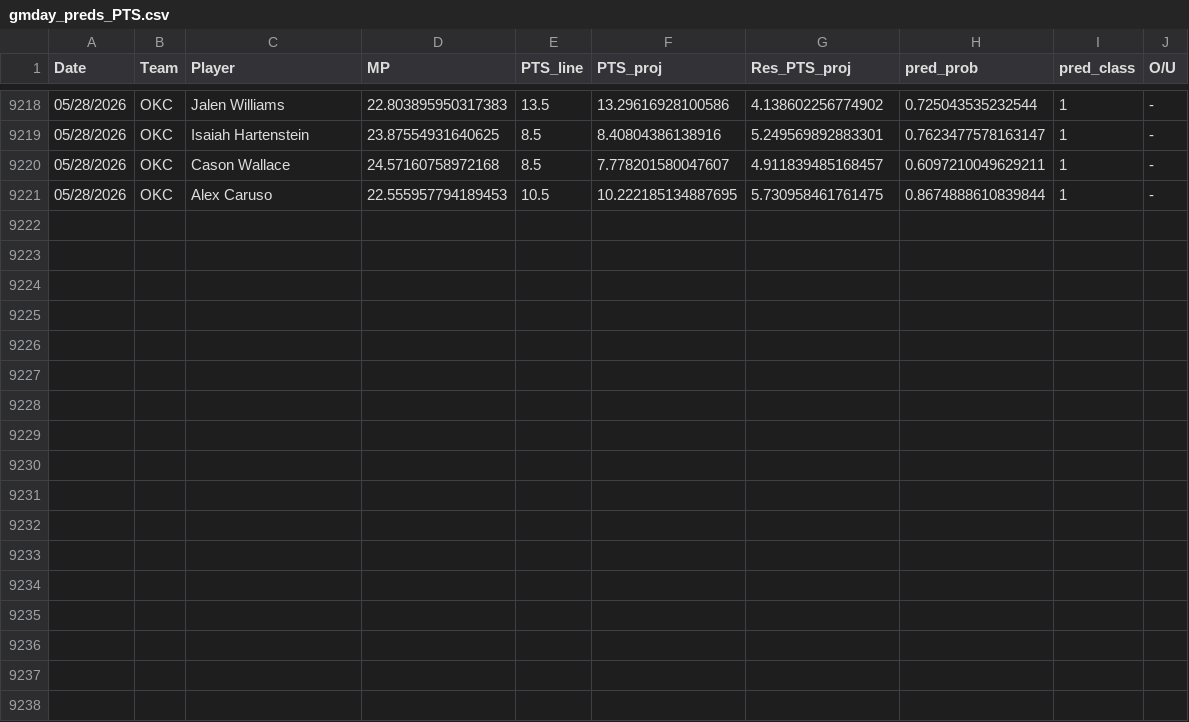
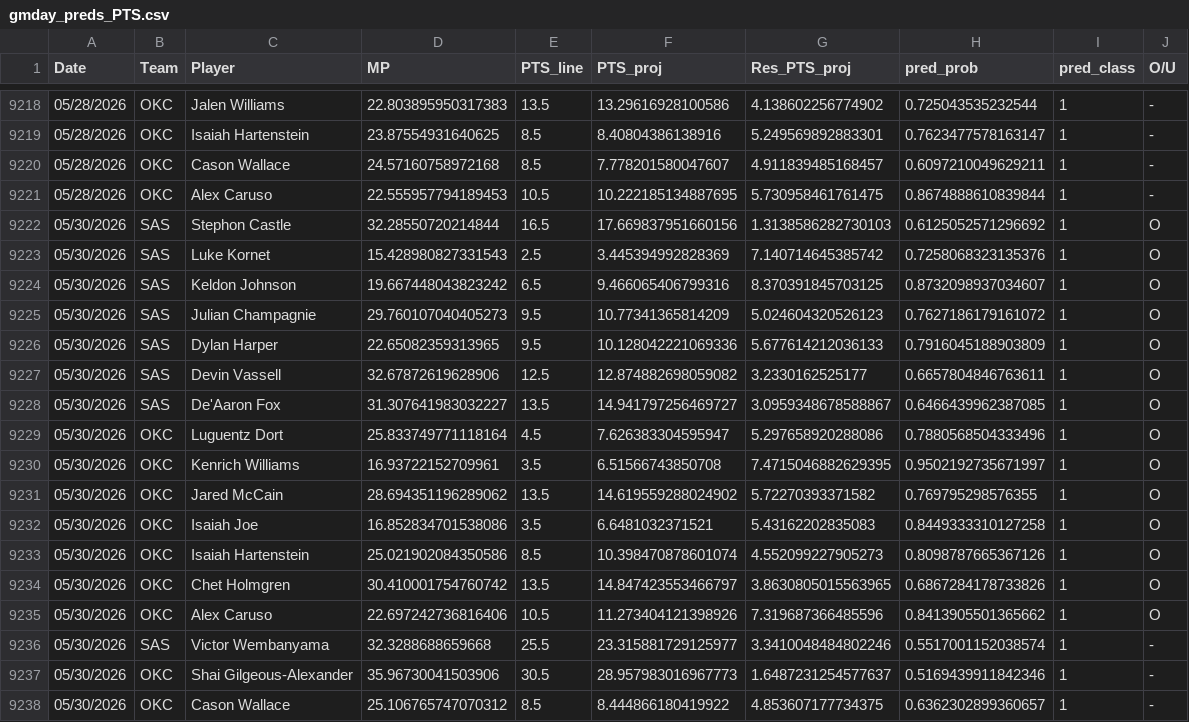
Before and after one commit to Relenes510/fantasy_basketball, a CSV file: tables/2025/gmday_preds_PTS.csv, drawn as a sheet; only a part is shown, gaps mark what is left out; the diff names each change by its address in the sheet, - before the commit and + after, or states it on an @@ line.

```diff
--- a/tables/2025/gmday_preds_PTS.csv
+++ b/tables/2025/gmday_preds_PTS.csv
+row 9222: 05/30/2026 | SAS | Stephon Castle | 32.28550720214844 | 16.5 | 17.669837951660156 | 1.3138586282730103 | 0.6125052571296692 | 1 | O
+row 9223: 05/30/2026 | SAS | Luke Kornet | 15.428980827331543 | 2.5 | 3.445394992828369 | 7.140714645385742 | 0.7258068323135376 | 1 | O
+row 9224: 05/30/2026 | SAS | Keldon Johnson | 19.667448043823242 | 6.5 | 9.466065406799316 | 8.370391845703125 | 0.8732098937034607 | 1 | O
+row 9225: 05/30/2026 | SAS | Julian Champagnie | 29.760107040405273 | 9.5 | 10.77341365814209 | 5.024604320526123 | 0.7627186179161072 | 1 | O
+row 9226: 05/30/2026 | SAS | Dylan Harper | 22.65082359313965 | 9.5 | 10.128042221069336 | 5.677614212036133 | 0.7916045188903809 | 1 | O
+row 9227: 05/30/2026 | SAS | Devin Vassell | 32.67872619628906 | 12.5 | 12.874882698059082 | 3.2330162525177 | 0.6657804846763611 | 1 | O
+row 9228: 05/30/2026 | SAS | De'Aaron Fox | 31.307641983032227 | 13.5 | 14.941797256469727 | 3.0959348678588867 | 0.6466439962387085 | 1 | O
+row 9229: 05/30/2026 | OKC | Luguentz Dort | 25.833749771118164 | 4.5 | 7.626383304595947 | 5.297658920288086 | 0.7880568504333496 | 1 | O
+row 9230: 05/30/2026 | OKC | Kenrich Williams | 16.93722152709961 | 3.5 | 6.51566743850708 | 7.4715046882629395 | 0.9502192735671997 | 1 | O
+row 9231: 05/30/2026 | OKC | Jared McCain | 28.694351196289062 | 13.5 | 14.619559288024902 | 5.72270393371582 | 0.769795298576355 | 1 | O
+row 9232: 05/30/2026 | OKC | Isaiah Joe | 16.852834701538086 | 3.5 | 6.6481032371521 | 5.43162202835083 | 0.8449333310127258 | 1 | O
+row 9233: 05/30/2026 | OKC | Isaiah Hartenstein | 25.021902084350586 | 8.5 | 10.398470878601074 | 4.552099227905273 | 0.8098787665367126 | 1 | O
+row 9234: 05/30/2026 | OKC | Chet Holmgren | 30.410001754760742 | 13.5 | 14.847423553466797 | 3.8630805015563965 | 0.6867284178733826 | 1 | O
+row 9235: 05/30/2026 | OKC | Alex Caruso | 22.697242736816406 | 10.5 | 11.273404121398926 | 7.319687366485596 | 0.8413905501365662 | 1 | O
+row 9236: 05/30/2026 | SAS | Victor Wembanyama | 32.3288688659668 | 25.5 | 23.315881729125977 | 3.3410048484802246 | 0.5517001152038574 | 1 | -
+row 9237: 05/30/2026 | OKC | Shai Gilgeous-Alexander | 35.96730041503906 | 30.5 | 28.957983016967773 | 1.6487231254577637 | 0.5169439911842346 | 1 | -
+row 9238: 05/30/2026 | OKC | Cason Wallace | 25.106765747070312 | 8.5 | 8.444866180419922 | 4.853607177734375 | 0.6362302899360657 | 1 | -
```
Also changed, not shown: tables/2025/daily_lineups.csv, tables/2025/injuries.csv, 2 other files.
